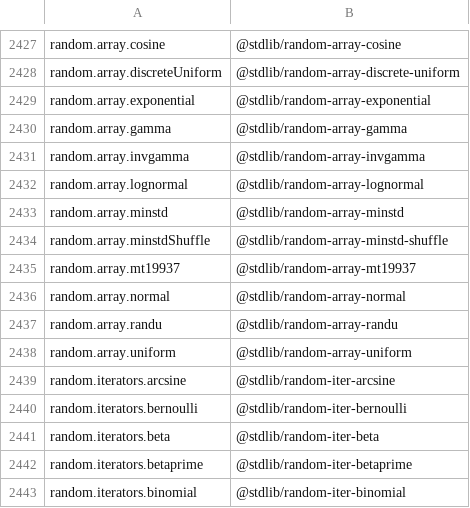
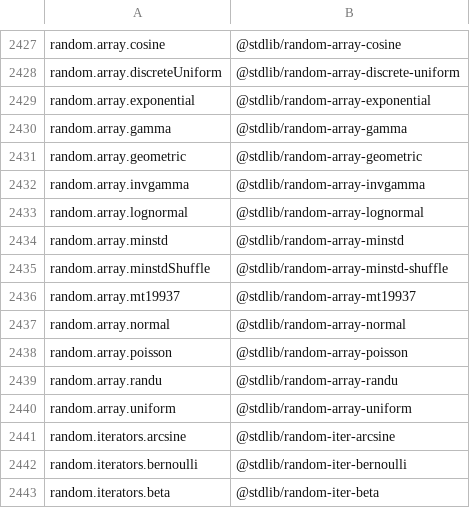
Before and after one commit to stdlib-js/namespace-alias2standalone, a CSV file: data/data.csv, drawn as a sheet; only a part is shown, gaps mark what is left out; the shorter side is filled out with more unchanged rows; the diff names each change by its address in the sheet, - before the commit and + after, or states it on an @@ line.

```diff
--- a/data/data.csv
+++ b/data/data.csv
+row 2431: random.array.geometric | @stdlib/random-array-geometric
+row 2438: random.array.poisson | @stdlib/random-array-poisson
```
Also changed, not shown: 3 other files.
